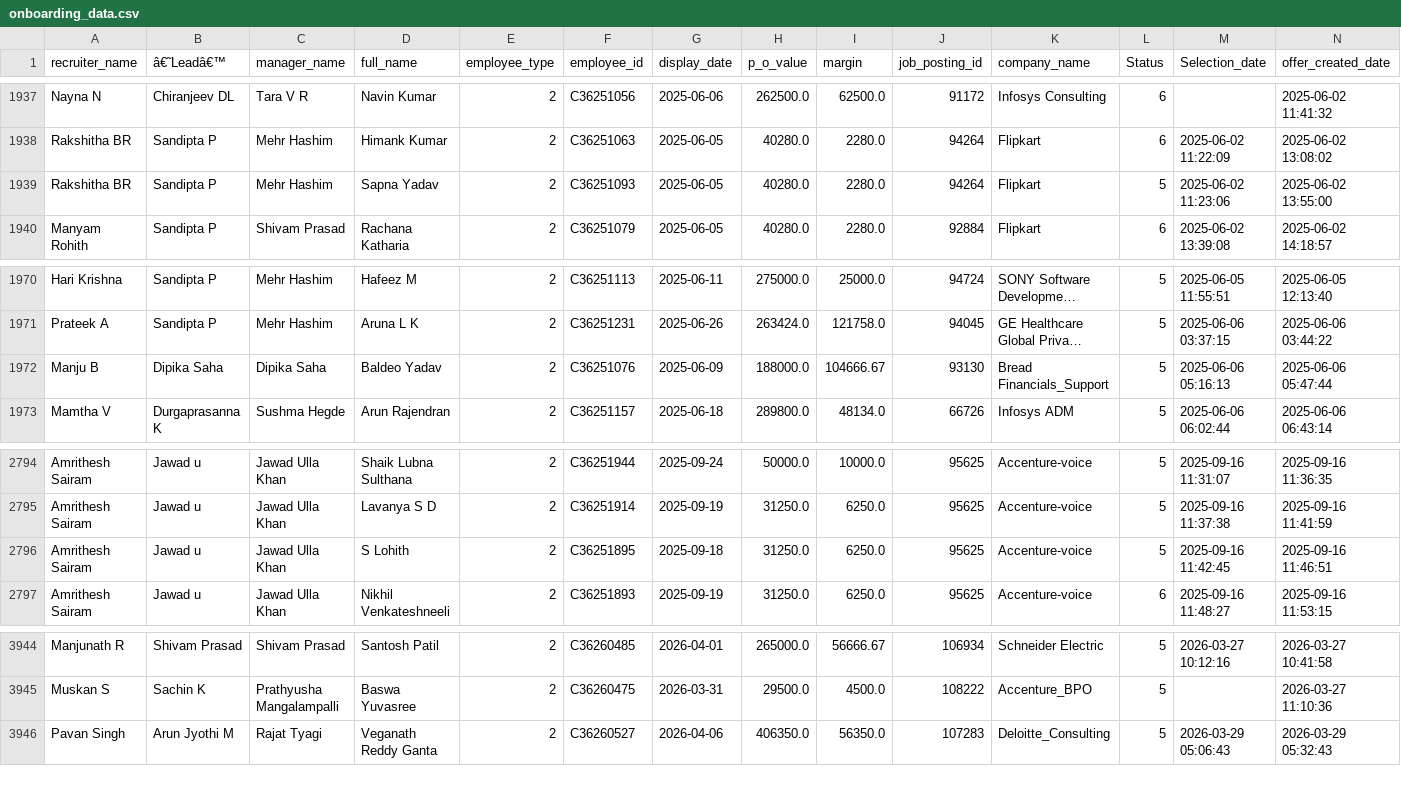
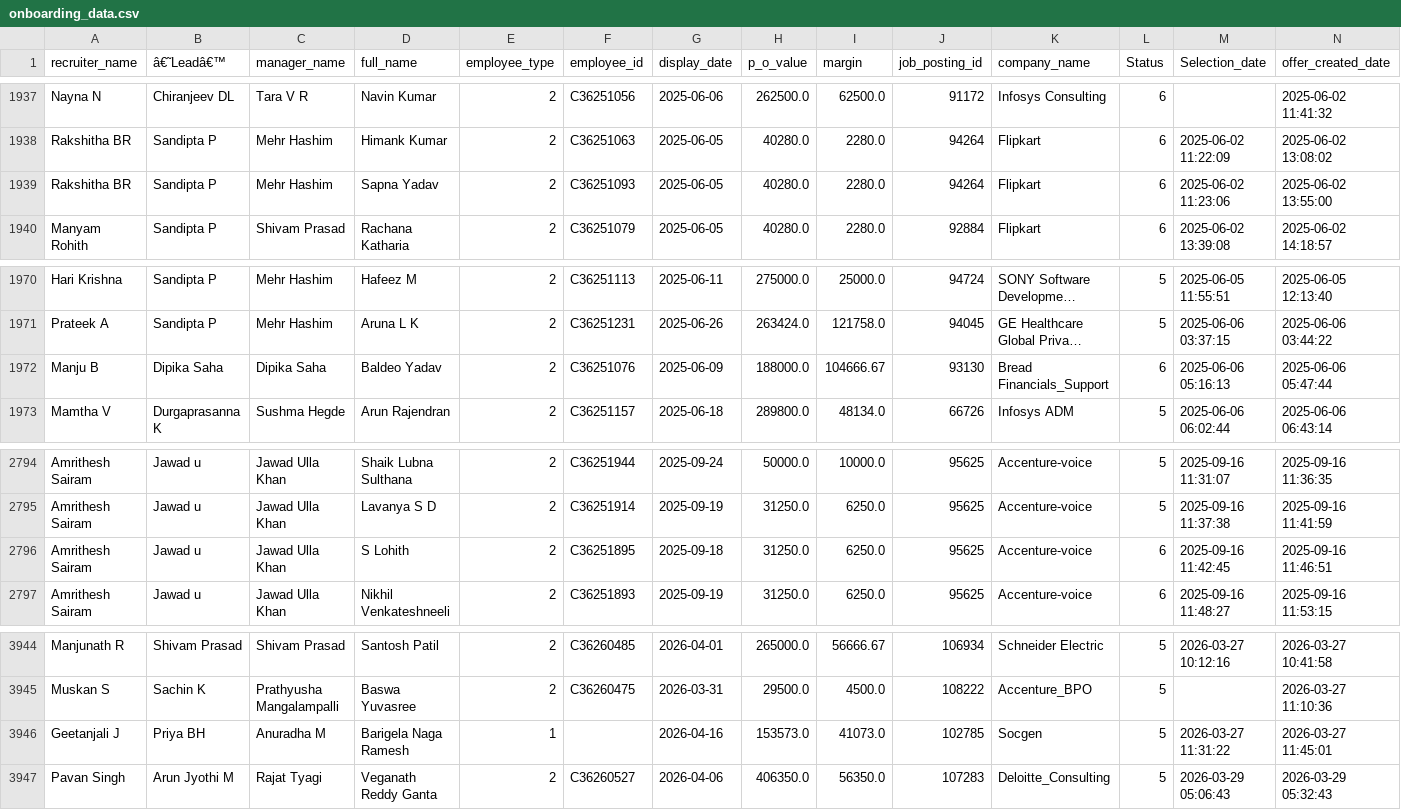
Before and after one commit to mdashiquekhanwork009-maker/CEO-Dashboard, a CSV file: data/onboarding_data.csv, drawn as a sheet; only a part is shown, gaps mark what is left out; long unchanged cells end in …; the diff names each change by its address in the sheet, - before the commit and + after, or states it on an @@ line.

```diff
--- a/data/onboarding_data.csv
+++ b/data/onboarding_data.csv
-L1939 (Status): 5
+L1939 (Status): 6
-L1972 (Status): 5
+L1972 (Status): 6
-L2796 (Status): 5
+L2796 (Status): 6
+row 3946: Geetanjali J | Priya BH | Anuradha M | Barigela Naga Ramesh | 1 |  | 2026-04-16 | 153573.0 | 41073.0 | 102785 | Socgen | 5 | 2026-03-27 11:31:22 | 2026-03-27 11:45:01
```
Also changed, not shown: data/exit.csv, data/exit_pipeline_data.csv, 2 other files.
